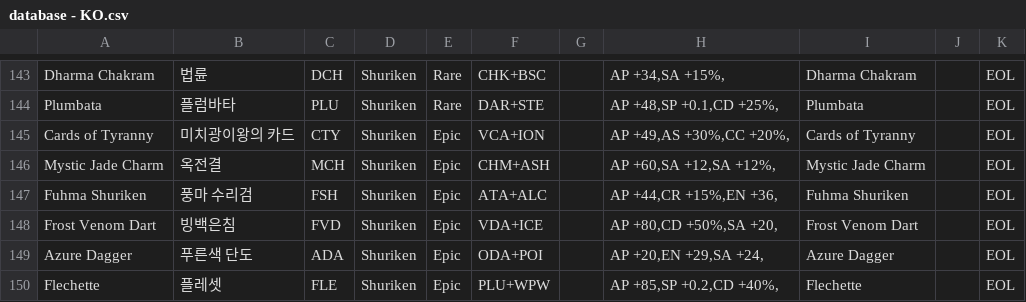
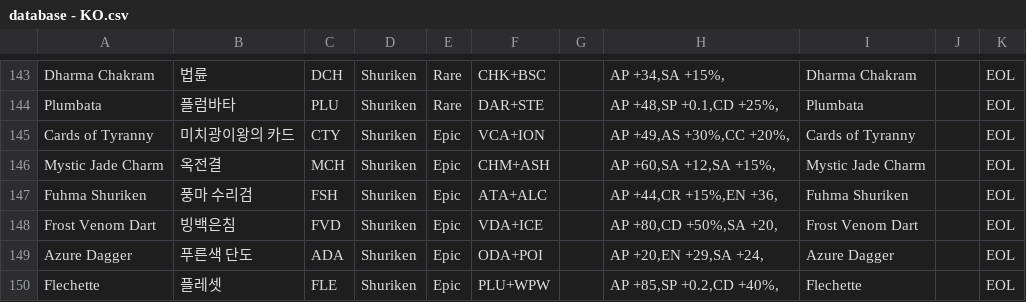
Before and after one commit to wani3327/erbsItem, a CSV file: database - KO.csv, drawn as a sheet; only a part is shown, gaps mark what is left out; the diff covers the shown part only.

```diff
--- a/database - KO.csv
+++ b/database - KO.csv
@@ -145,3 +145,3 @@ Plumbata,플럼바타,PLU,Shuriken,Rare,DAR+STE,,"AP +48,SP +0.1,CD +25%,",Plumb
 Cards of Tyranny,미치광이왕의 카드,CTY,Shuriken,Epic,VCA+ION,,"AP +49,AS +30%,CC +20%,",Cards of Tyranny,,EOL
-Mystic Jade Charm,옥전결,MCH,Shuriken,Epic,CHM+ASH,,"AP +60,SA +12,SA +12%,",Mystic Jade Charm,,EOL
+Mystic Jade Charm,옥전결,MCH,Shuriken,Epic,CHM+ASH,,"AP +60,SA +12,SA +15%,",Mystic Jade Charm,,EOL
 Fuhma Shuriken,풍마 수리검,FSH,Shuriken,Epic,ATA+ALC,,"AP +44,CR +15%,EN +36,",Fuhma Shuriken,,EOL
```
Also changed, not shown: 2 added rows and 19 edited cells elsewhere in this file, 4 other files.
